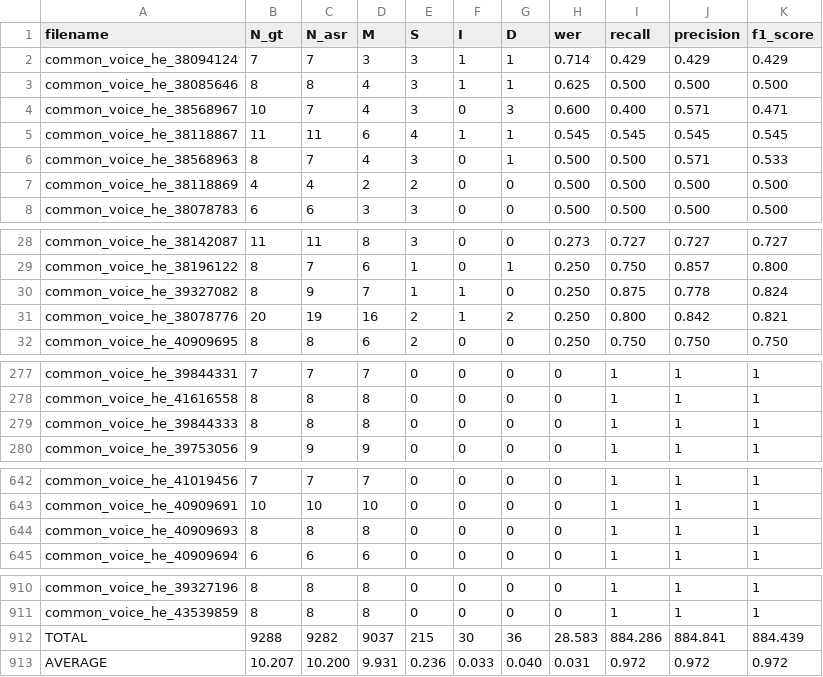
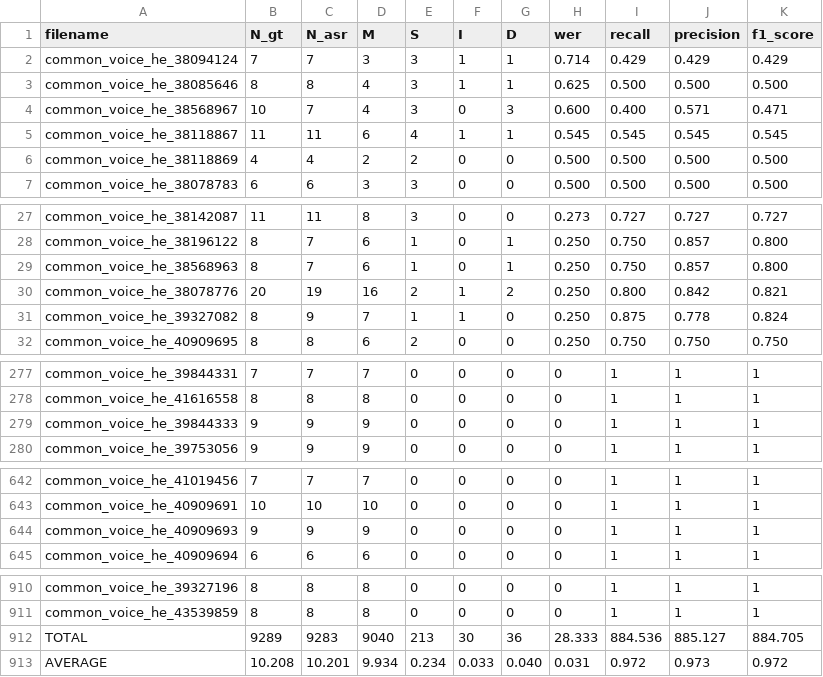
Before and after one commit to stavco9/speechingrec-final-project, a CSV file: src/results/part3_statistics_tmp.csv, drawn as a sheet; only a part is shown, gaps mark what is left out; the diff covers the shown part only.

```diff
--- a/src/results/part3_statistics_tmp.csv
+++ b/src/results/part3_statistics_tmp.csv
@@ -5,3 +5,2 @@ common_voice_he_38568967,10,7,4,3,0,3,0.600,0.400,0.571,0.471
 common_voice_he_38118867,11,11,6,4,1,1,0.545,0.545,0.545,0.545
-common_voice_he_38568963,8,7,4,3,0,1,0.500,0.500,0.571,0.533
 common_voice_he_38118869,4,4,2,2,0,0,0.500,0.500,0.500,0.500
@@ -29,4 +28,5 @@ common_voice_he_38142087,11,11,8,3,0,0,0.273,0.727,0.727,0.727
 common_voice_he_38196122,8,7,6,1,0,1,0.250,0.750,0.857,0.800
+common_voice_he_38568963,8,7,6,1,0,1,0.250,0.750,0.857,0.800
+common_voice_he_38078776,20,19,16,2,1,2,0.250,0.800,0.842,0.821
 common_voice_he_39327082,8,9,7,1,1,0,0.250,0.875,0.778,0.824
-common_voice_he_38078776,20,19,16,2,1,2,0.250,0.800,0.842,0.821
 common_voice_he_40909695,8,8,6,2,0,0,0.250,0.750,0.750,0.750
@@ -278,3 +278,3 @@ common_voice_he_39844331,7,7,7,0,0,0,0,1,1,1
 common_voice_he_41616558,8,8,8,0,0,0,0,1,1,1
-common_voice_he_39844333,8,8,8,0,0,0,0,1,1,1
+common_voice_he_39844333,9,9,9,0,0,0,0,1,1,1
 common_voice_he_39753056,9,9,9,0,0,0,0,1,1,1
@@ -643,3 +643,3 @@ common_voice_he_41019456,7,7,7,0,0,0,0,1,1,1
 common_voice_he_40909691,10,10,10,0,0,0,0,1,1,1
-common_voice_he_40909693,8,8,8,0,0,0,0,1,1,1
+common_voice_he_40909693,9,9,9,0,0,0,0,1,1,1
 common_voice_he_40909694,6,6,6,0,0,0,0,1,1,1
@@ -911,3 +911,3 @@ common_voice_he_39327196,8,8,8,0,0,0,0,1,1,1
 common_voice_he_43539859,8,8,8,0,0,0,0,1,1,1
-TOTAL,9288,9282,9037,215,30,36,28.583,884.286,884.841,884.439
-AVERAGE,10.207,10.200,9.931,0.236,0.033,0.040,0.031,0.972,0.972,0.972
+TOTAL,9289,9283,9040,213,30,36,28.333,884.536,885.127,884.705
+AVERAGE,10.208,10.201,9.934,0.234,0.033,0.040,0.031,0.972,0.973,0.972
```
Also changed, not shown: 3 moved rows and 3 edited cells elsewhere in this file, src/results/part3_transcriptions_tmp.tsv, 2 other files.
